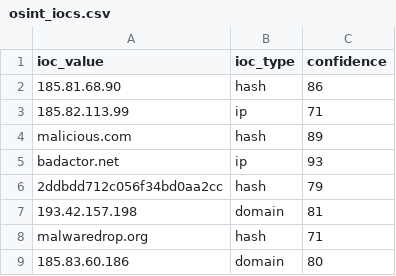
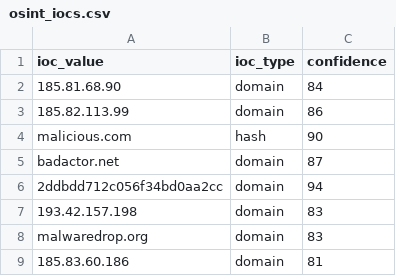
Before and after one commit to DRA3V50/Network-Threat-Intelligence, a CSV file: build/iocs/osint_iocs.csv, drawn as a sheet.

```diff
--- a/build/iocs/osint_iocs.csv
+++ b/build/iocs/osint_iocs.csv
@@ -1,9 +1,9 @@
 ioc_value,ioc_type,confidence
-185.81.68.90,hash,86
-185.82.113.99,ip,71
-malicious.com,hash,89
-badactor.net,ip,93
-2ddbdd712c056f34bd0aa2cc,hash,79
-193.42.157.198,domain,81
-malwaredrop.org,hash,71
-185.83.60.186,domain,80
+185.81.68.90,domain,84
+185.82.113.99,domain,86
+malicious.com,hash,90
+badactor.net,domain,87
+2ddbdd712c056f34bd0aa2cc,domain,94
+193.42.157.198,domain,83
+malwaredrop.org,domain,83
+185.83.60.186,domain,81
```
Also changed, not shown: 4 other files.
